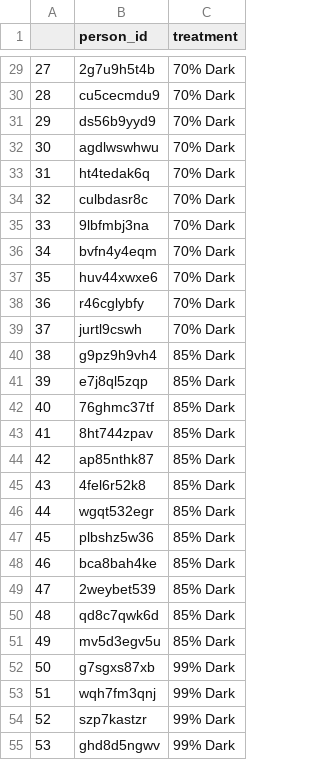
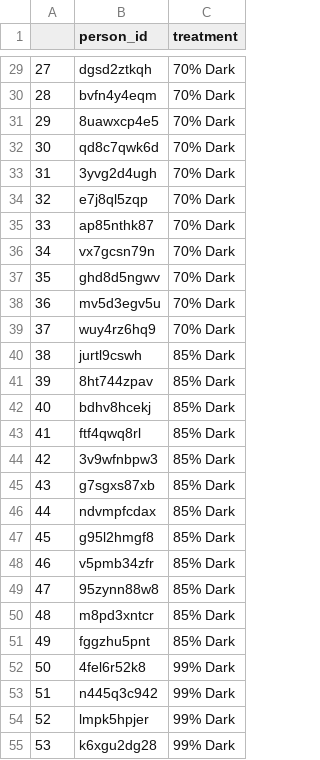
Before and after one commit to curtisjbradley/Stat323Islands, a CSV file: treatment_assignments.csv, drawn as a sheet; only a part is shown, gaps mark what is left out; the diff covers the shown part only.

```diff
--- a/treatment_assignments.csv
+++ b/treatment_assignments.csv
@@ -29,27 +29,27 @@
-27,2g7u9h5t4b,70% Dark
-28,cu5cecmdu9,70% Dark
-29,ds56b9yyd9,70% Dark
-30,agdlwswhwu,70% Dark
-31,ht4tedak6q,70% Dark
-32,culbdasr8c,70% Dark
-33,9lbfmbj3na,70% Dark
-34,bvfn4y4eqm,70% Dark
-35,huv44xwxe6,70% Dark
-36,r46cglybfy,70% Dark
-37,jurtl9cswh,70% Dark
-38,g9pz9h9vh4,85% Dark
-39,e7j8ql5zqp,85% Dark
-40,76ghmc37tf,85% Dark
-41,8ht744zpav,85% Dark
-42,ap85nthk87,85% Dark
-43,4fel6r52k8,85% Dark
-44,wgqt532egr,85% Dark
-45,plbshz5w36,85% Dark
-46,bca8bah4ke,85% Dark
-47,2weybet539,85% Dark
-48,qd8c7qwk6d,85% Dark
-49,mv5d3egv5u,85% Dark
-50,g7sgxs87xb,99% Dark
-51,wqh7fm3qnj,99% Dark
-52,szp7kastzr,99% Dark
-53,ghd8d5ngwv,99% Dark
+27,dgsd2ztkqh,70% Dark
+28,bvfn4y4eqm,70% Dark
+29,8uawxcp4e5,70% Dark
+30,qd8c7qwk6d,70% Dark
+31,3yvg2d4ugh,70% Dark
+32,e7j8ql5zqp,70% Dark
+33,ap85nthk87,70% Dark
+34,vx7gcsn79n,70% Dark
+35,ghd8d5ngwv,70% Dark
+36,mv5d3egv5u,70% Dark
+37,wuy4rz6hq9,70% Dark
+38,jurtl9cswh,85% Dark
+39,8ht744zpav,85% Dark
+40,bdhv8hcekj,85% Dark
+41,ftf4qwq8rl,85% Dark
+42,3v9wfnbpw3,85% Dark
+43,g7sgxs87xb,85% Dark
+44,ndvmpfcdax,85% Dark
+45,g95l2hmgf8,85% Dark
+46,v5pmb34zfr,85% Dark
+47,95zynn88w8,85% Dark
+48,m8pd3xntcr,85% Dark
+49,fggzhu5pnt,85% Dark
+50,4fel6r52k8,99% Dark
+51,n445q3c942,99% Dark
+52,lmpk5hpjer,99% Dark
+53,k6xgu2dg28,99% Dark
```
Also changed, not shown: 35 edited cells elsewhere in this file, chocolate_experiment_results.csv, 1 other file.
